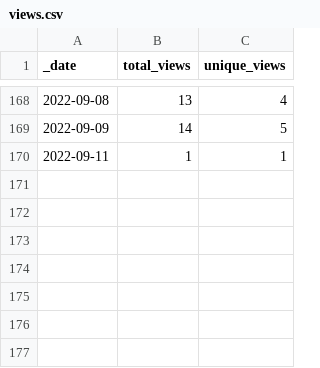
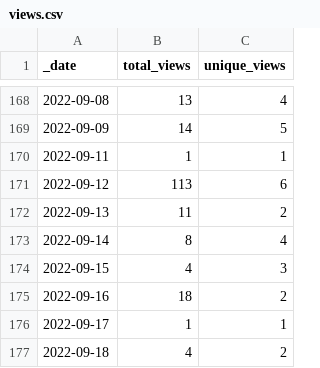
Before and after one commit to FAIRplus/the-fair-cookbook, a CSV file: traffic/views.csv, drawn as a sheet; only a part is shown, gaps mark what is left out; the diff names each change by its address in the sheet, - before the commit and + after, or states it on an @@ line.

Commit message:
GitHub traffic

```diff
--- a/traffic/views.csv
+++ b/traffic/views.csv
+row 171: 2022-09-12 | 113 | 6
+row 172: 2022-09-13 | 11 | 2
+row 173: 2022-09-14 | 8 | 4
+row 174: 2022-09-15 | 4 | 3
+row 175: 2022-09-16 | 18 | 2
+row 176: 2022-09-17 | 1 | 1
+row 177: 2022-09-18 | 4 | 2
```
Also changed, not shown: traffic/clones.csv, 1 other file.
